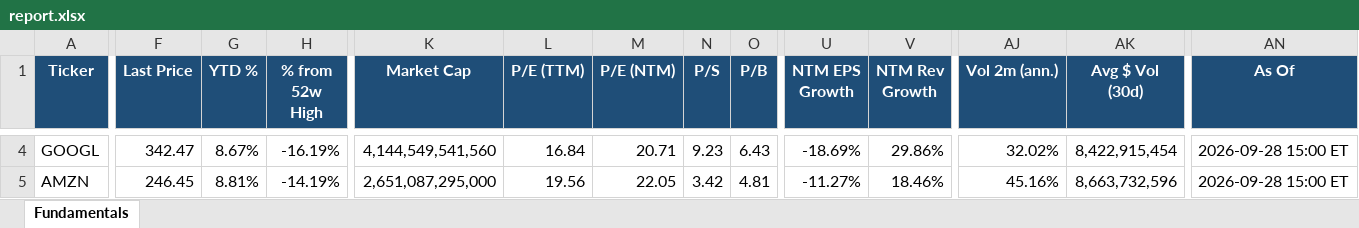
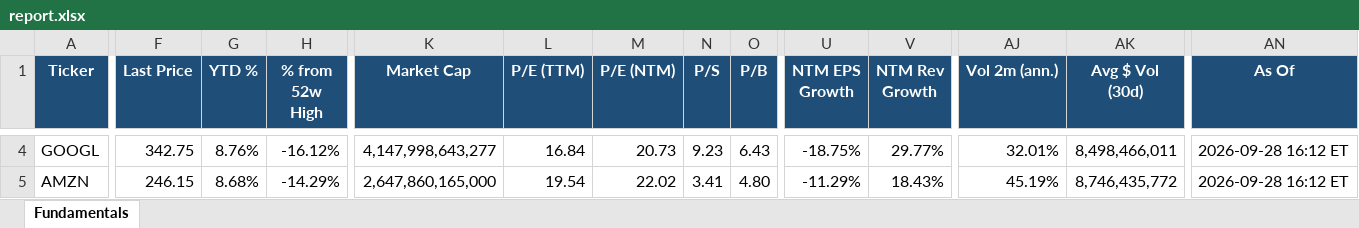
Before and after one commit to Sig02523/stock-list-fundamentals, an Excel workbook: report.xlsx, sheet Fundamentals, drawn as a sheet; only a part is shown, gaps mark what is left out; values as stored, in another font and other column widths than the file's, no borders; the diff covers the shown part only; the diff names each change by its address in the sheet, - before the commit and + after, or states it on an @@ line.

```diff
--- a/report.xlsx (sheet Fundamentals)
+++ b/report.xlsx (sheet Fundamentals)
-F4 (Last Price): 342.47
+F4 (Last Price): 342.75
-G4 (YTD %): 8.67%
+G4 (YTD %): 8.76%
-H4 (% from 52w High): -16.19%
+H4 (% from 52w High): -16.12%
-K4 (Market Cap): 4,144,549,541,560
+K4 (Market Cap): 4,147,998,643,277
-M4 (P/E (NTM)): 20.71
+M4 (P/E (NTM)): 20.73
-U4 (NTM EPS Growth): -18.69%
+U4 (NTM EPS Growth): -18.75%
-V4 (NTM Rev Growth): 29.86%
+V4 (NTM Rev Growth): 29.77%
-AJ4 (Vol 2m (ann.)): 32.02%
+AJ4 (Vol 2m (ann.)): 32.01%
-AK4 (Avg $ Vol (30d)): 8,422,915,454
+AK4 (Avg $ Vol (30d)): 8,498,466,011
-AN4:AN5 (As Of): 2026-09-28 15:00 ET
+AN4:AN5 (As Of): 2026-09-28 16:12 ET
-F5 (Last Price): 246.45
+F5 (Last Price): 246.15
-G5 (YTD %): 8.81%
+G5 (YTD %): 8.68%
-H5 (% from 52w High): -14.19%
+H5 (% from 52w High): -14.29%
-K5 (Market Cap): 2,651,087,295,000
+K5 (Market Cap): 2,647,860,165,000
-L5 (P/E (TTM)): 19.56
+L5 (P/E (TTM)): 19.54
-M5 (P/E (NTM)): 22.05
+M5 (P/E (NTM)): 22.02
-N5 (P/S): 3.42
+N5 (P/S): 3.41
-O5 (P/B): 4.81
+O5 (P/B): 4.80
-U5 (NTM EPS Growth): -11.27%
+U5 (NTM EPS Growth): -11.29%
-V5 (NTM Rev Growth): 18.46%
+V5 (NTM Rev Growth): 18.43%
-AJ5 (Vol 2m (ann.)): 45.16%
+AJ5 (Vol 2m (ann.)): 45.19%
-AK5 (Avg $ Vol (30d)): 8,663,732,596
+AK5 (Avg $ Vol (30d)): 8,746,435,772
```
Also changed, not shown: 466 edited cells elsewhere in this sheet, 1 other file.
